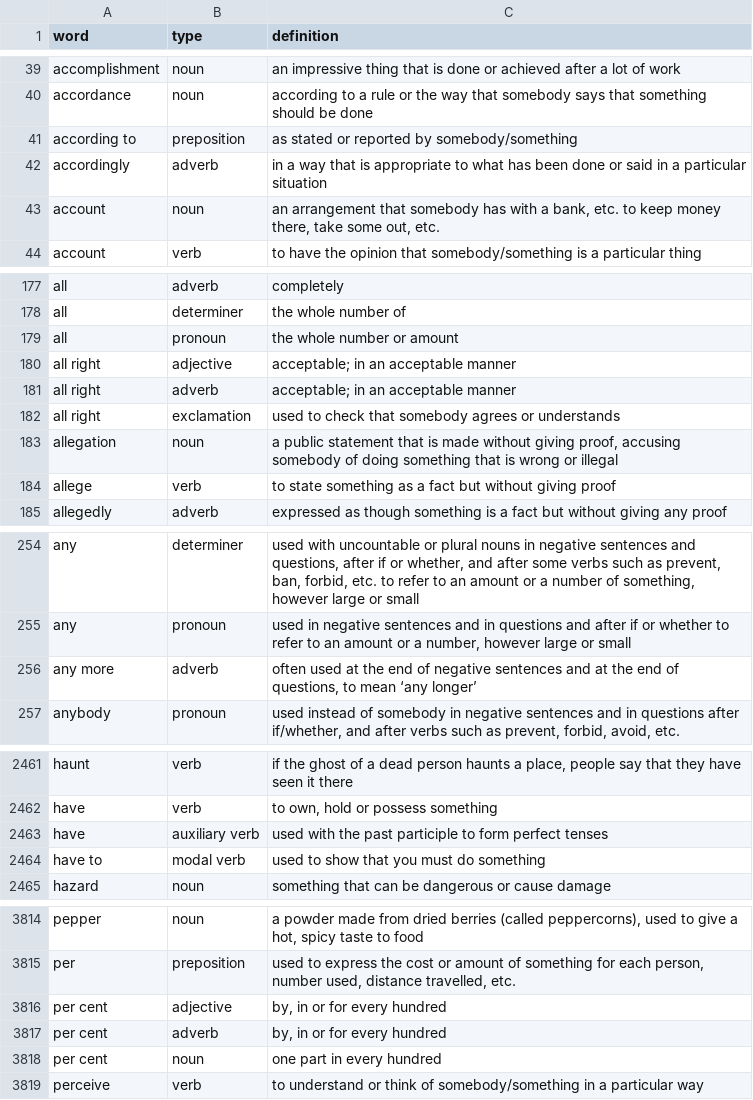
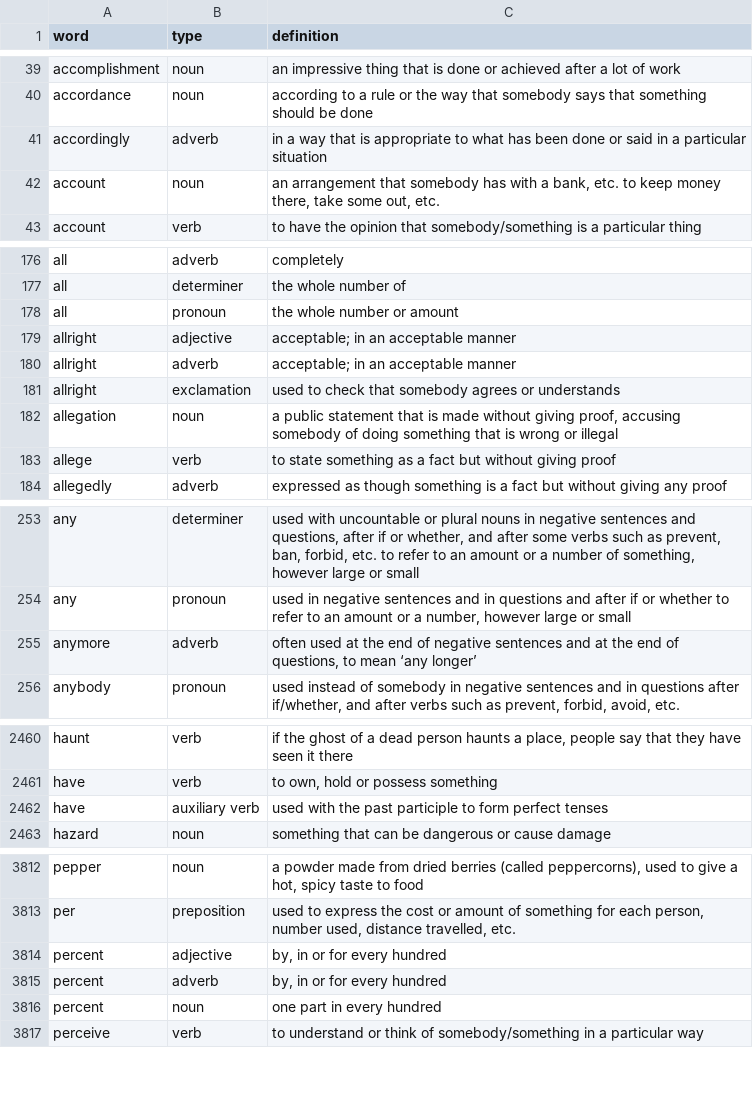
Before and after one commit to veryshyjelly/dict_game, a CSV file: src-tauri/data.csv, drawn as a sheet; only a part is shown, gaps mark what is left out; the diff covers the shown part only.

```diff
--- a/src-tauri/data.csv
+++ b/src-tauri/data.csv
@@ -40,3 +40,2 @@ accomplishment,noun,an impressive thing that is done or achieved after a lot of
 accordance,noun,according to a rule or the way that somebody says that something should be done
-according to,preposition,as stated or reported by somebody/something
 accordingly,adverb,in a way that is appropriate to what has been done or said in a particular situation
@@ -179,5 +178,5 @@ all,determiner,the whole number of
 all,pronoun,the whole number or amount
-all right,adjective,acceptable; in an acceptable manner
-all right,adverb,acceptable; in an acceptable manner
-all right,exclamation,used to check that somebody agrees or understands
+allright,adjective,acceptable; in an acceptable manner
+allright,adverb,acceptable; in an acceptable manner
+allright,exclamation,used to check that somebody agrees or understands
 allegation,noun,"a public statement that is made without giving proof, accusing somebody of doing something that is wrong or illegal"
@@ -255,3 +254,3 @@ any,determiner,"used with uncountable or plural nouns in negative sentences and
 any,pronoun,"used in negative sentences and in questions and after if or whether to refer to an amount or a number, however large or small"
-any more,adverb,"often used at the end of negative sentences and at the end of questions, to mean ‘any longer’"
+anymore,adverb,"often used at the end of negative sentences and at the end of questions, to mean ‘any longer’"
 anybody,pronoun,"used instead of somebody in negative sentences and in questions after if/whether, and after verbs such as prevent, forbid, avoid, etc."
@@ -2463,3 +2462,2 @@ have,verb,"to own, hold or possess something"
 have,auxiliary verb,used with the past participle to form perfect tenses
-have to,modal verb,used to show that you must do something
 hazard,noun,something that can be dangerous or cause damage
@@ -3815,5 +3813,5 @@ pepper,noun,"a powder made from dried berries (called peppercorns), used to give
 per,preposition,"used to express the cost or amount of something for each person, number used, distance travelled, etc."
-per cent,adjective,"by, in or for every hundred"
-per cent,adverb,"by, in or for every hundred"
-per cent,noun,one part in every hundred
+percent,adjective,"by, in or for every hundred"
+percent,adverb,"by, in or for every hundred"
+percent,noun,one part in every hundred
 perceive,verb,to understand or think of somebody/something in a particular way
```
Also changed, not shown: 4 edited cells elsewhere in this file, 4 other files.
